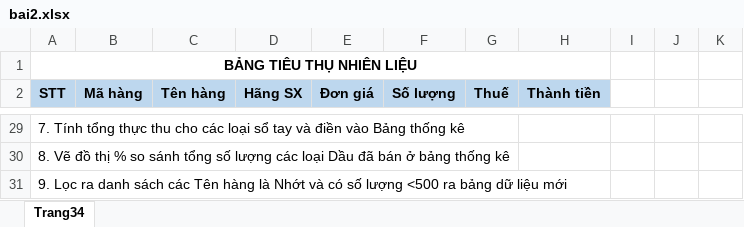
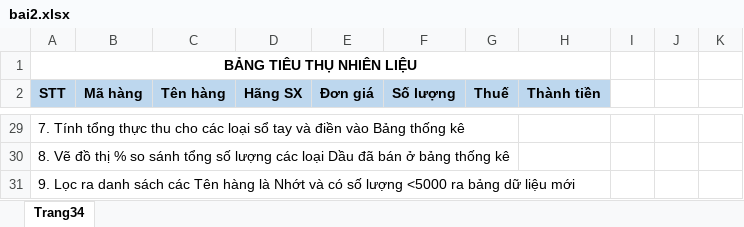
Before and after one commit to nguyendpc/tinhocb, an Excel workbook: chude5_Excel/buoi8/bai2.xlsx, sheet Trang34, drawn as a sheet; only a part is shown, gaps mark what is left out; values as stored, in another font and other column widths than the file's, no borders; the diff names each change by its address in the sheet, - before the commit and + after, or states it on an @@ line.

Commit message:
bt b8

```diff
--- a/chude5_Excel/buoi8/bai2.xlsx (sheet Trang34)
+++ b/chude5_Excel/buoi8/bai2.xlsx (sheet Trang34)
-A31 (STT): …số lượng <500 ra bảng…
+A31 (STT): …số lượng <5000 ra bảng…
```
